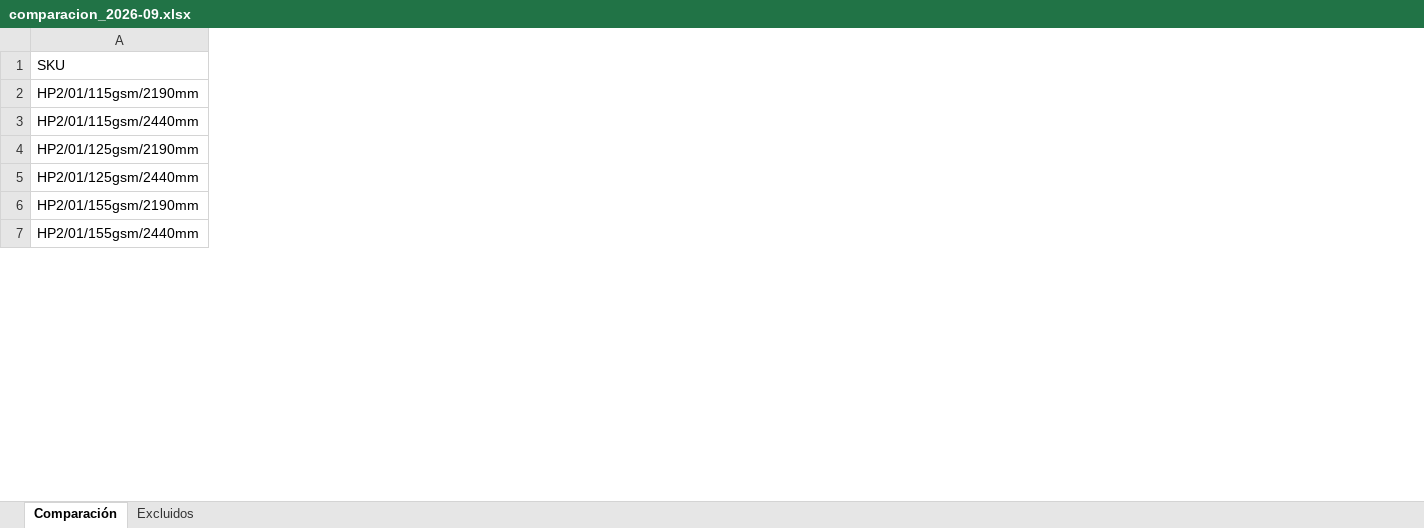
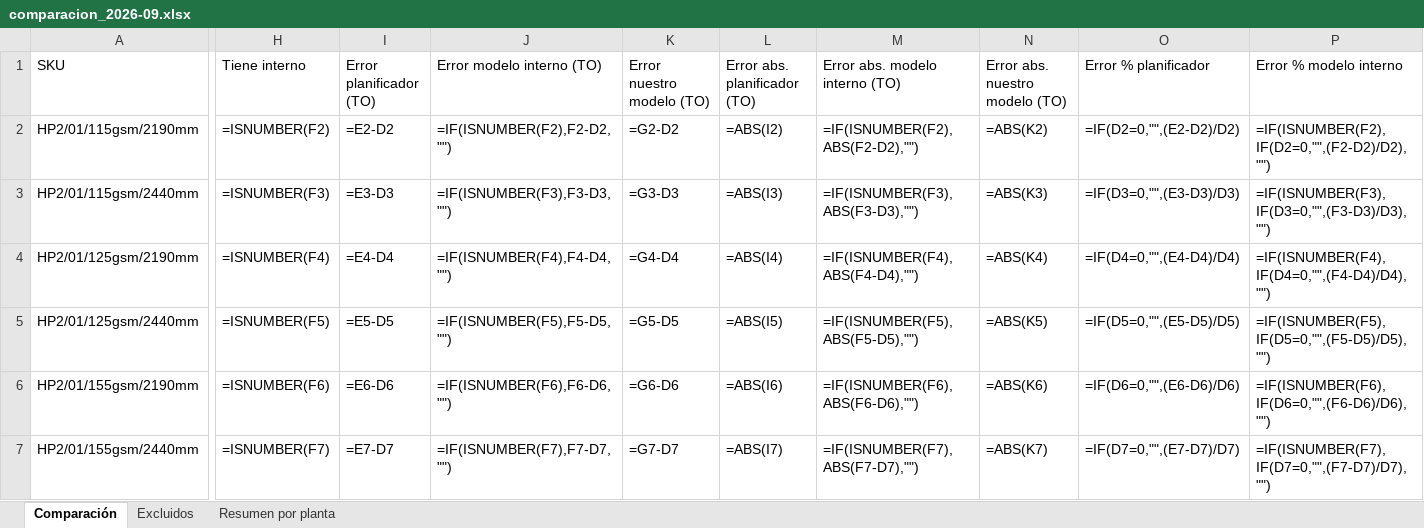
Before and after one commit to Ulysess824/detour_analyzer, an Excel workbook: results/comparacion_2026-09.xlsx, sheet Comparación, drawn as a sheet; only a part is shown, gaps mark what is left out; values as stored, in another font and other column widths than the file's, no borders; formulas without a stored value are shown as written; table styles not drawn; the diff covers the shown part only; the diff names each change by its address in the sheet, - before the commit and + after, or states it on an @@ line.

```diff
--- a/results/comparacion_2026-09.xlsx (sheet Comparación)
+++ b/results/comparacion_2026-09.xlsx (sheet Comparación)
+sheet tab: Resumen por planta
+column H (Tiene interno), rows 2-7: =ISNUMBER(F2) | =ISNUMBER(F3) | =ISNUMBER(F4) | =ISNUMBER(F5) | =ISNUMBER(F6) | =ISNUMBER(F7)
+column I (Error planificador (TO)), rows 2-7: =E2-D2 | =E3-D3 | =E4-D4 | =E5-D5 | =E6-D6 | =E7-D7
+column J (Error modelo interno (TO)), rows 2-7: =IF(ISNUMBER(F2),F2-D2,"") | =IF(ISNUMBER(F3),F3-D3,"") | =IF(ISNUMBER(F4),F4-D4,"") | =IF(ISNUMBER(F5),F5-D5,"") | =IF(ISNUMBER(F6),F6-D6,"") | =IF(ISNUMBER(F7),F7-D7,"")
+column K (Error nuestro modelo (TO)), rows 2-7: =G2-D2 | =G3-D3 | =G4-D4 | =G5-D5 | =G6-D6 | =G7-D7
+column L (Error abs. planificador (TO)), rows 2-7: =ABS(I2) | =ABS(I3) | =ABS(I4) | =ABS(I5) | =ABS(I6) | =ABS(I7)
+column M (Error abs. modelo interno (TO)), rows 2-7: =IF(ISNUMBER(F2),ABS(F2-D2),"") | =IF(ISNUMBER(F3),ABS(F3-D3),"") | =IF(ISNUMBER(F4),ABS(F4-D4),"") | =IF(ISNUMBER(F5),ABS(F5-D5),"") | =IF(ISNUMBER(F6),ABS(F6-D6),"") | =IF(ISNUMBER(F7),ABS(F7-D7),"")
+column N (Error abs. nuestro modelo (TO)), rows 2-7: =ABS(K2) | =ABS(K3) | =ABS(K4) | =ABS(K5) | =ABS(K6) | =ABS(K7)
+column O (Error % planificador), rows 2-7: =IF(D2=0,"",(E2-D2)/D2) | =IF(D3=0,"",(E3-D3)/D3) | =IF(D4=0,"",(E4-D4)/D4) | =IF(D5=0,"",(E5-D5)/D5) | =IF(D6=0,"",(E6-D6)/D6) | =IF(D7=0,"",(E7-D7)/D7)
+column P (Error % modelo interno), rows 2-7: =IF(ISNUMBER(F2),IF(D2=0,"",(F2-D2)/D2),"") | =IF(ISNUMBER(F3),IF(D3=0,"",(F3-D3)/D3),"") | =IF(ISNUMBER(F4),IF(D4=0,"",(F4-D4)/D4),"") | =IF(ISNUMBER(F5),IF(D5=0,"",(F5-D5)/D5),"") | =IF(ISNUMBER(F6),IF(D6=0,"",(F6-D6)/D6),"") | =IF(ISNUMBER(F7),IF(D7=0,"",(F7-D7)/D7),"")
```
Also changed, not shown: 1 added column and 10 edited cells elsewhere in this sheet, 5 other files.
